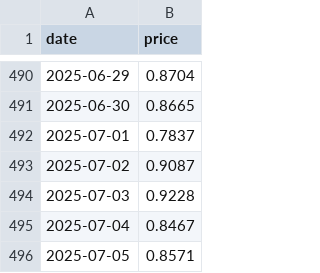
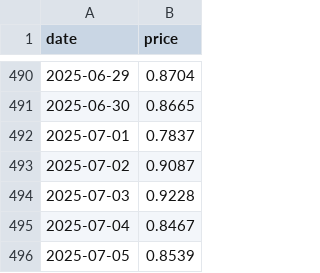
Before and after one commit to Pablo-ux-cyber/CryptoRank_Bot, a CSV file: cache/WIF.csv, drawn as a sheet; only a part is shown, gaps mark what is left out.

```diff
--- a/cache/WIF.csv
+++ b/cache/WIF.csv
@@ -495,2 +495,2 @@ date,price
 2025-07-04,0.8467
-2025-07-05,0.8571
+2025-07-05,0.8539
```
Also changed, not shown: cache/ARB.csv, 1 other file.
